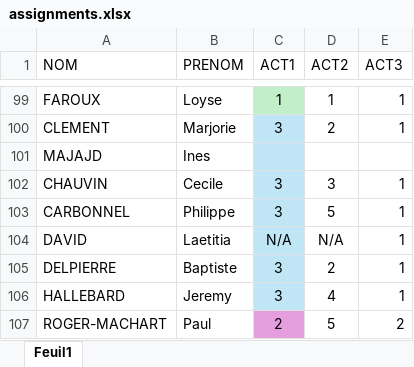
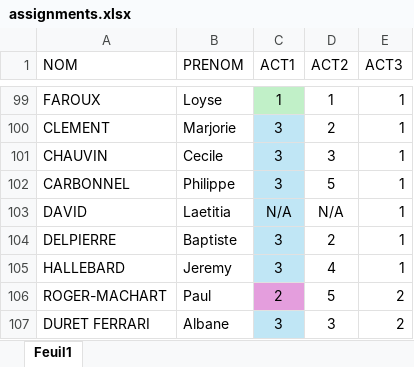
Before and after one commit to SeminaireFinance2025/Agenda-2025, an Excel workbook: assignments.xlsx, sheet Feuil1, drawn as a sheet; only a part is shown, gaps mark what is left out; the shorter side is filled out with more unchanged rows; values as stored, in another font and other column widths than the file's, no borders; table styles not drawn; the diff names each change by its address in the sheet, - before the commit and + after, or states it on an @@ line.

Commit message:
Add files via upload

```diff
--- a/assignments.xlsx (sheet Feuil1)
+++ b/assignments.xlsx (sheet Feuil1)
-row 101: MAJAJD | Ines
```
